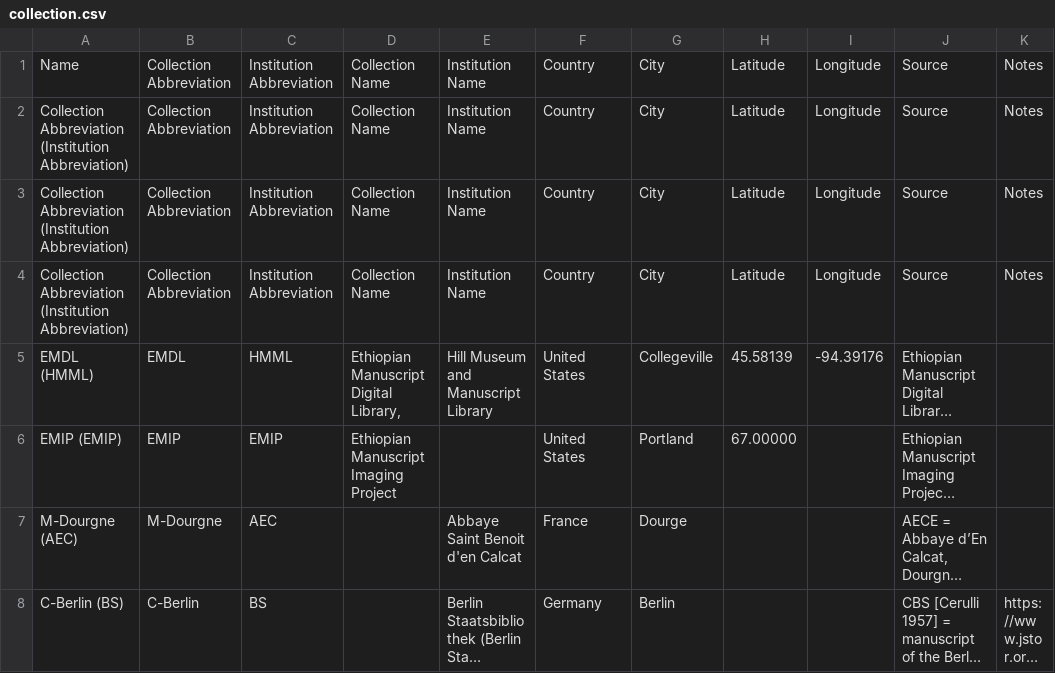
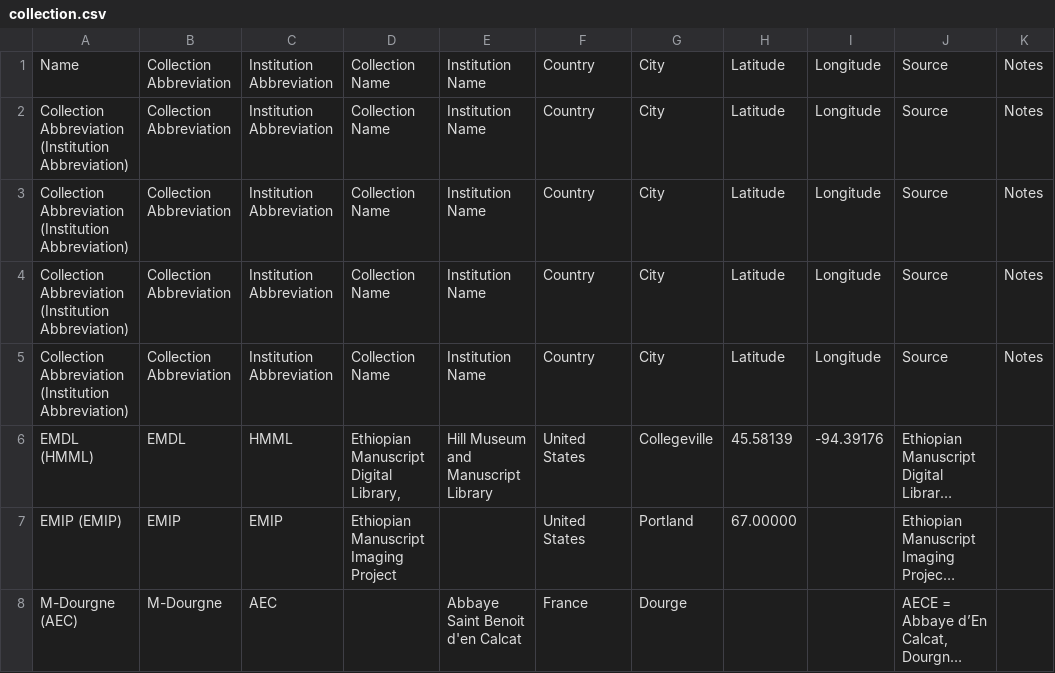
Before and after one commit to Princeton-CDH/pemm-qa-data, a CSV file: data/collection.csv, drawn as a sheet; only a part is shown; the shorter side is filled out with more unchanged rows; long unchanged cells end in …; the diff names each change by its address in the sheet, - before the commit and + after, or states it on an @@ line.

Commit message:
Automatic data updates from QATEST PEMM 2020-05-18
Co-authored-by: elambrinaki <34317046+elambrinaki@users.noreply.github.com>

```diff
--- a/data/collection.csv
+++ b/data/collection.csv
+row 5: Collection Abbreviation (Institution Abbreviation) | Collection Abbreviation | Institution Abbreviation | Collection Name | Institution Name | Country | City | Latitude | Longitude | Source | Notes
```
Also changed, not shown: data/canonical_story.csv, data/manuscript.csv, 2 other files.
